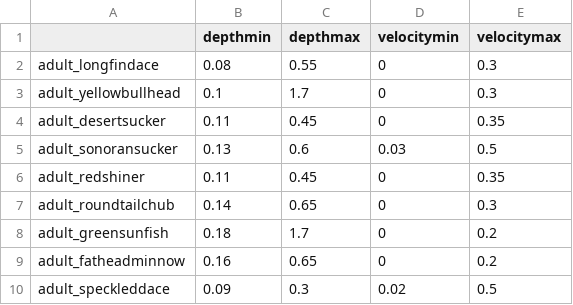
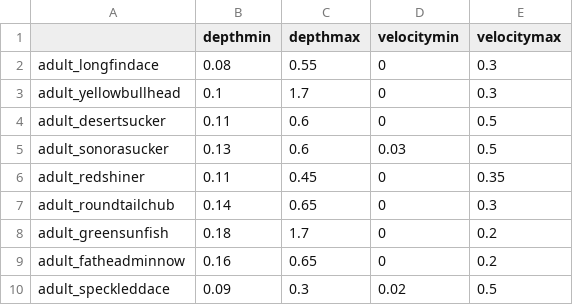
Before and after one commit to passeroe/verde-refdss, a CSV file: reaches/Cherry_Braid/habitat_info/Cherry_Braid_hsc.csv, drawn as a sheet.

```diff
--- a/reaches/Cherry_Braid/habitat_info/Cherry_Braid_hsc.csv
+++ b/reaches/Cherry_Braid/habitat_info/Cherry_Braid_hsc.csv
@@ -3,4 +3,4 @@ adult_longfindace,0.08,0.55,0,0.3
 adult_yellowbullhead,0.1,1.7,0,0.3
-adult_desertsucker,0.11,0.45,0,0.35
-adult_sonoransucker,0.13,0.6,0.03,0.5
+adult_desertsucker,0.11,0.6,0,0.5
+adult_sonorasucker,0.13,0.6,0.03,0.5
 adult_redshiner,0.11,0.45,0,0.35
```
Also changed, not shown: reaches/Cherry_Braid/habitat_info/Cherry_Braid_substrate.csv, reaches/USBeasley1/habitat_info/USBeasley1_hsc.csv, 15 other files.
